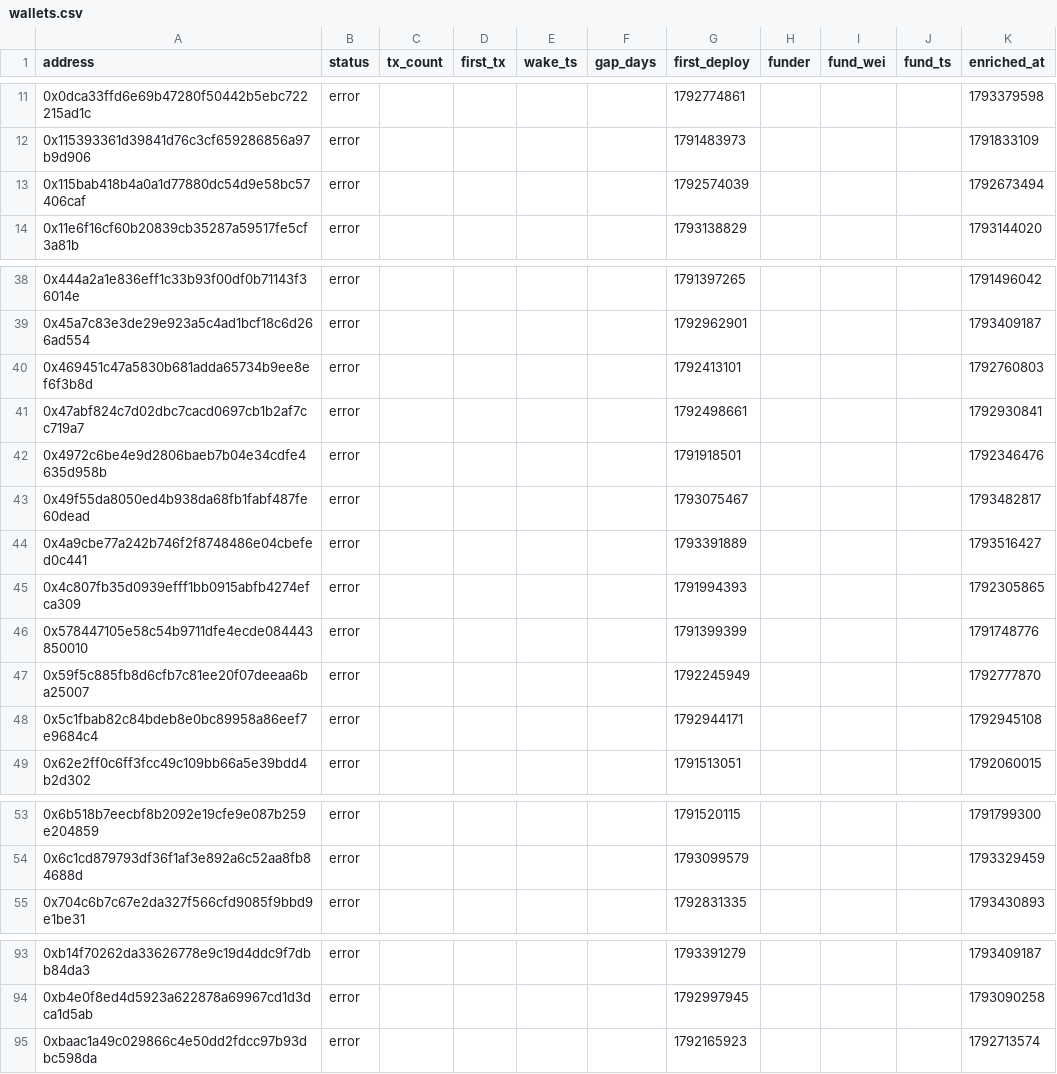
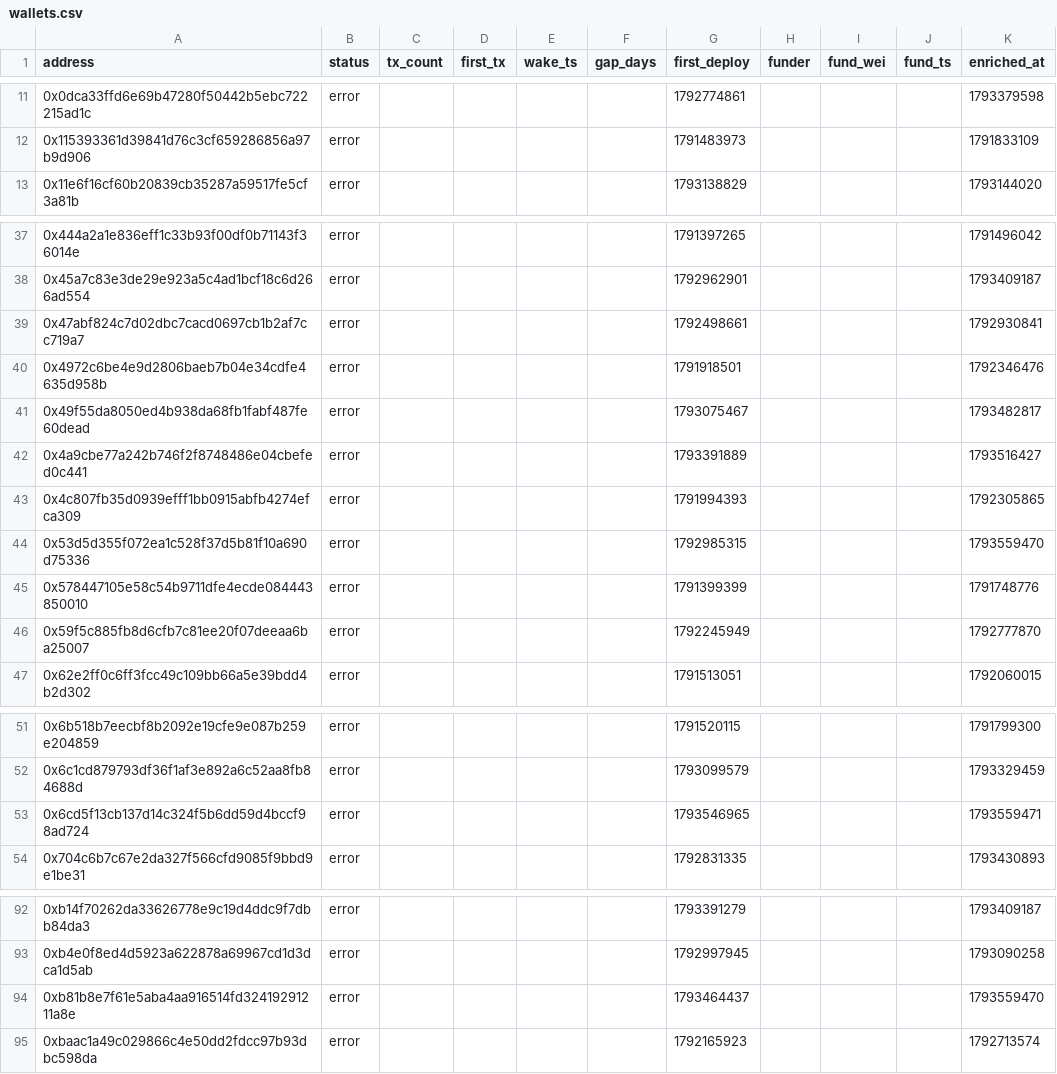
Before and after one commit to ashil13/early-hunter, a CSV file: data/wallets.csv, drawn as a sheet; only a part is shown, gaps mark what is left out; the diff covers the shown part only.

```diff
--- a/data/wallets.csv
+++ b/data/wallets.csv
@@ -12,3 +12,2 @@ address,status,tx_count,first_tx,wake_ts,gap_days,first_deploy,funder,fund_wei,f
 0x115393361d39841d76c3cf659286856a97b9d906,error,,,,,1791483973,,,,1791833109
-0x115bab418b4a0a1d77880dc54d9e58bc57406caf,error,,,,,1792574039,,,,1792673494
 0x11e6f16cf60b20839cb35287a59517fe5cf3a81b,error,,,,,1793138829,,,,1793144020
@@ -39,3 +38,2 @@ address,status,tx_count,first_tx,wake_ts,gap_days,first_deploy,funder,fund_wei,f
 0x45a7c83e3de29e923a5c4ad1bcf18c6d266ad554,error,,,,,1792962901,,,,1793409187
-0x469451c47a5830b681adda65734b9ee8ef6f3b8d,error,,,,,1792413101,,,,1792760803
 0x47abf824c7d02dbc7cacd0697cb1b2af7cc719a7,error,,,,,1792498661,,,,1792930841
@@ -45,5 +43,5 @@ address,status,tx_count,first_tx,wake_ts,gap_days,first_deploy,funder,fund_wei,f
 0x4c807fb35d0939efff1bb0915abfb4274efca309,error,,,,,1791994393,,,,1792305865
+0x53d5d355f072ea1c528f37d5b81f10a690d75336,error,,,,,1792985315,,,,1793559470
 0x578447105e58c54b9711dfe4ecde084443850010,error,,,,,1791399399,,,,1791748776
 0x59f5c885fb8d6cfb7c81ee20f07deeaa6ba25007,error,,,,,1792245949,,,,1792777870
-0x5c1fbab82c84bdeb8e0bc89958a86eef7e9684c4,error,,,,,1792944171,,,,1792945108
 0x62e2ff0c6ff3fcc49c109bb66a5e39bdd4b2d302,error,,,,,1791513051,,,,1792060015
@@ -54,2 +52,3 @@ address,status,tx_count,first_tx,wake_ts,gap_days,first_deploy,funder,fund_wei,f
 0x6c1cd879793df36f1af3e892a6c52aa8fb84688d,error,,,,,1793099579,,,,1793329459
+0x6cd5f13cb137d14c324f5b6dd59d4bccf98ad724,error,,,,,1793546965,,,,1793559471
 0x704c6b7c67e2da327f566cfd9085f9bbd9e1be31,error,,,,,1792831335,,,,1793430893
@@ -94,2 +93,3 @@ address,status,tx_count,first_tx,wake_ts,gap_days,first_deploy,funder,fund_wei,f
 0xb4e0f8ed4d5923a622878a69967cd1d3dca1d5ab,error,,,,,1792997945,,,,1793090258
+0xb81b8e7f61e5aba4aa916514fd32419291211a8e,error,,,,,1793464437,,,,1793559470
 0xbaac1a49c029866c4e50dd2fdcc97b93dbc598da,error,,,,,1792165923,,,,1792713574
```
Also changed, not shown: 1 added row and 2 edited cells elsewhere in this file, data/candidates_seen.csv, 3 other files.
